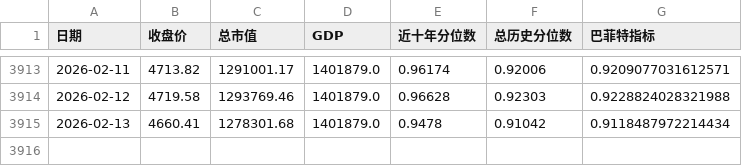
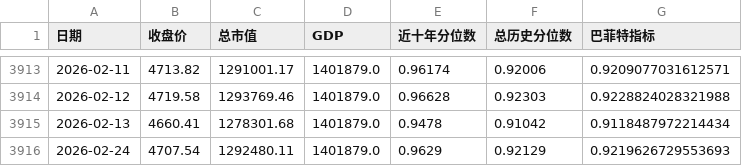
Before and after one commit to ZhangLi1984/aStockPe, a CSV file: buffett_indicator_data.csv, drawn as a sheet; only a part is shown, gaps mark what is left out.

```diff
--- a/buffett_indicator_data.csv
+++ b/buffett_indicator_data.csv
@@ -3915 +3915,2 @@
 2026-02-13,4660.41,1278301.68,1401879.0,0.9478,0.91042,0.9118487972214434
+2026-02-24,4707.54,1292480.11,1401879.0,0.9629,0.92129,0.9219626729553693
```
Also changed, not shown: equity_bond_spread_data.csv, gold_training_data_macro_enhanced.csv, 3 other files.
